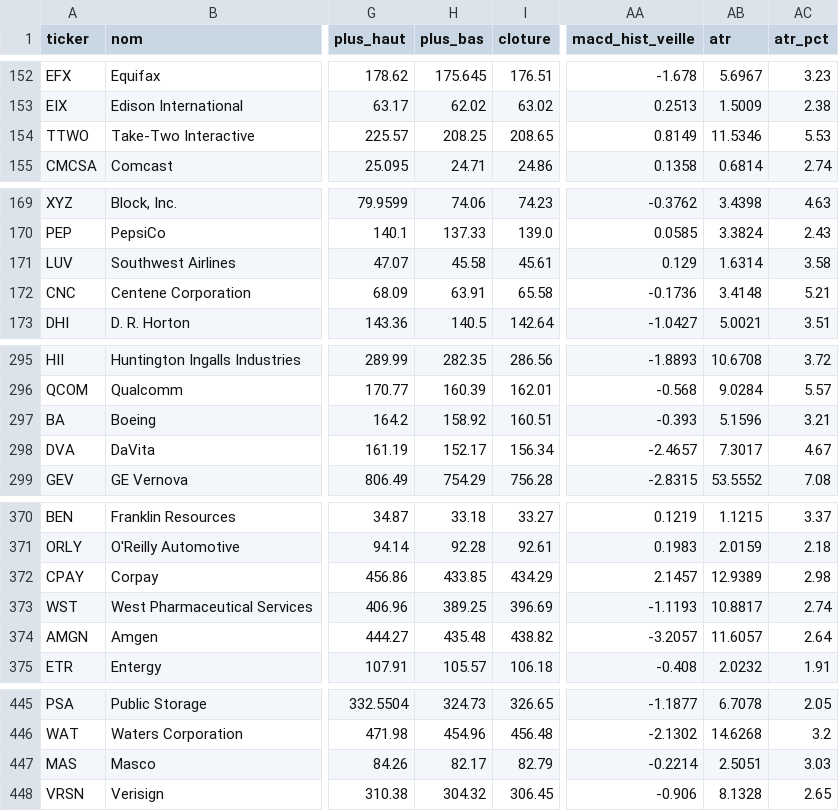
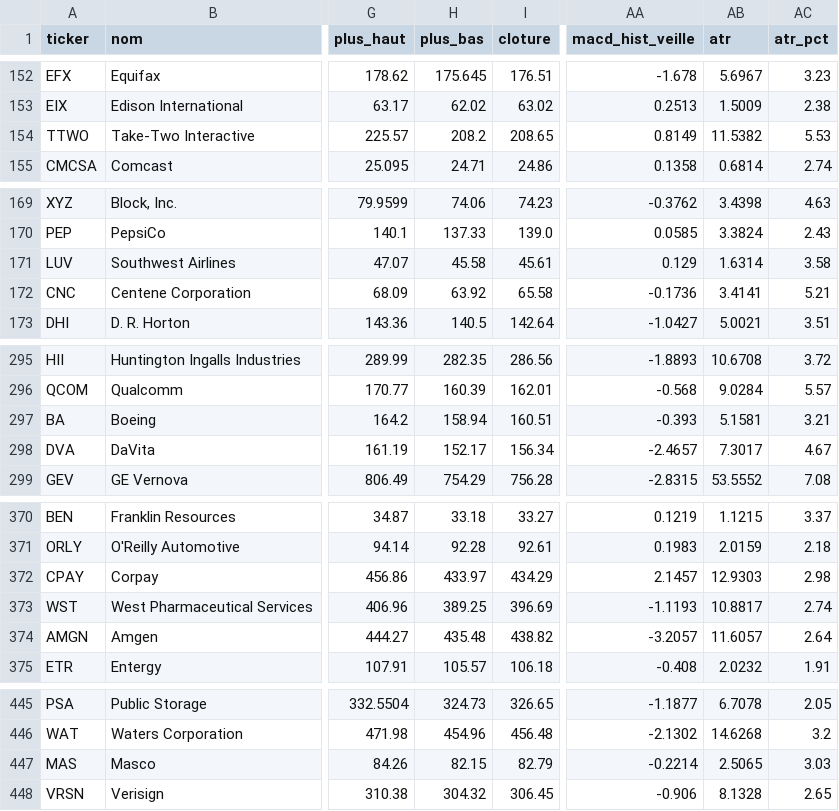
Before and after one commit to hay2ra/analyse-technique, a CSV file: data/scan.csv, drawn as a sheet; only a part is shown, gaps mark what is left out; the diff covers the shown part only; the diff names each change by its address in the sheet, - before the commit and + after, or states it on an @@ line.

```diff
--- a/data/scan.csv
+++ b/data/scan.csv
-H154 (plus_bas): 208.25
+H154 (plus_bas): 208.2
-AB154 (atr): 11.5346
+AB154 (atr): 11.5382
-H172 (plus_bas): 63.91
+H172 (plus_bas): 63.92
-AB172 (atr): 3.4148
+AB172 (atr): 3.4141
-H297 (plus_bas): 158.92
+H297 (plus_bas): 158.94
-AB297 (atr): 5.1596
+AB297 (atr): 5.1581
-H372 (plus_bas): 433.85
+H372 (plus_bas): 433.97
-AB372 (atr): 12.9389
+AB372 (atr): 12.9303
-H447 (plus_bas): 82.17
+H447 (plus_bas): 82.15
-AB447 (atr): 2.5051
+AB447 (atr): 2.5065
```
Also changed, not shown: 44 edited cells elsewhere in this file, data/synthese.csv, 6 other files.
